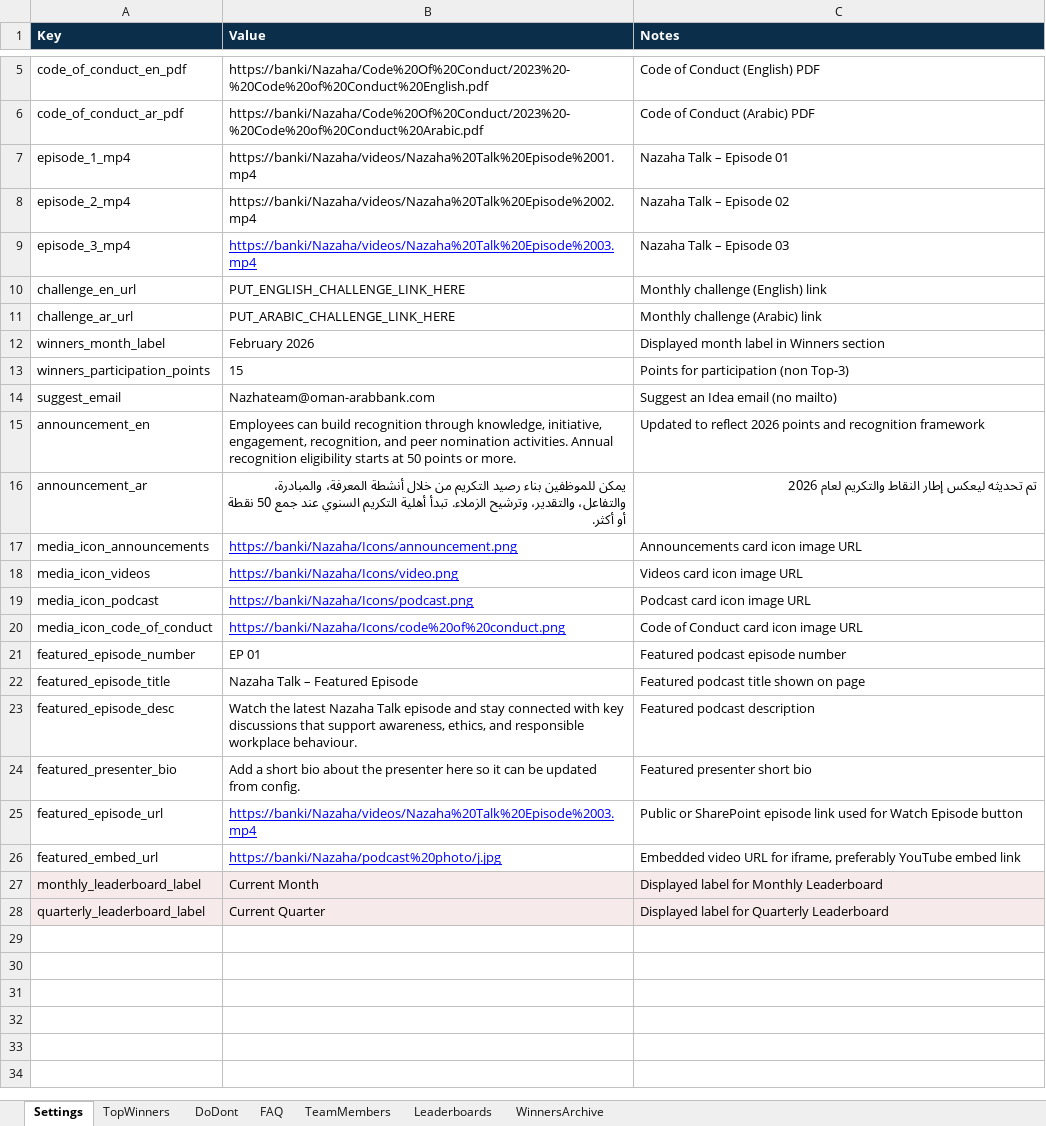
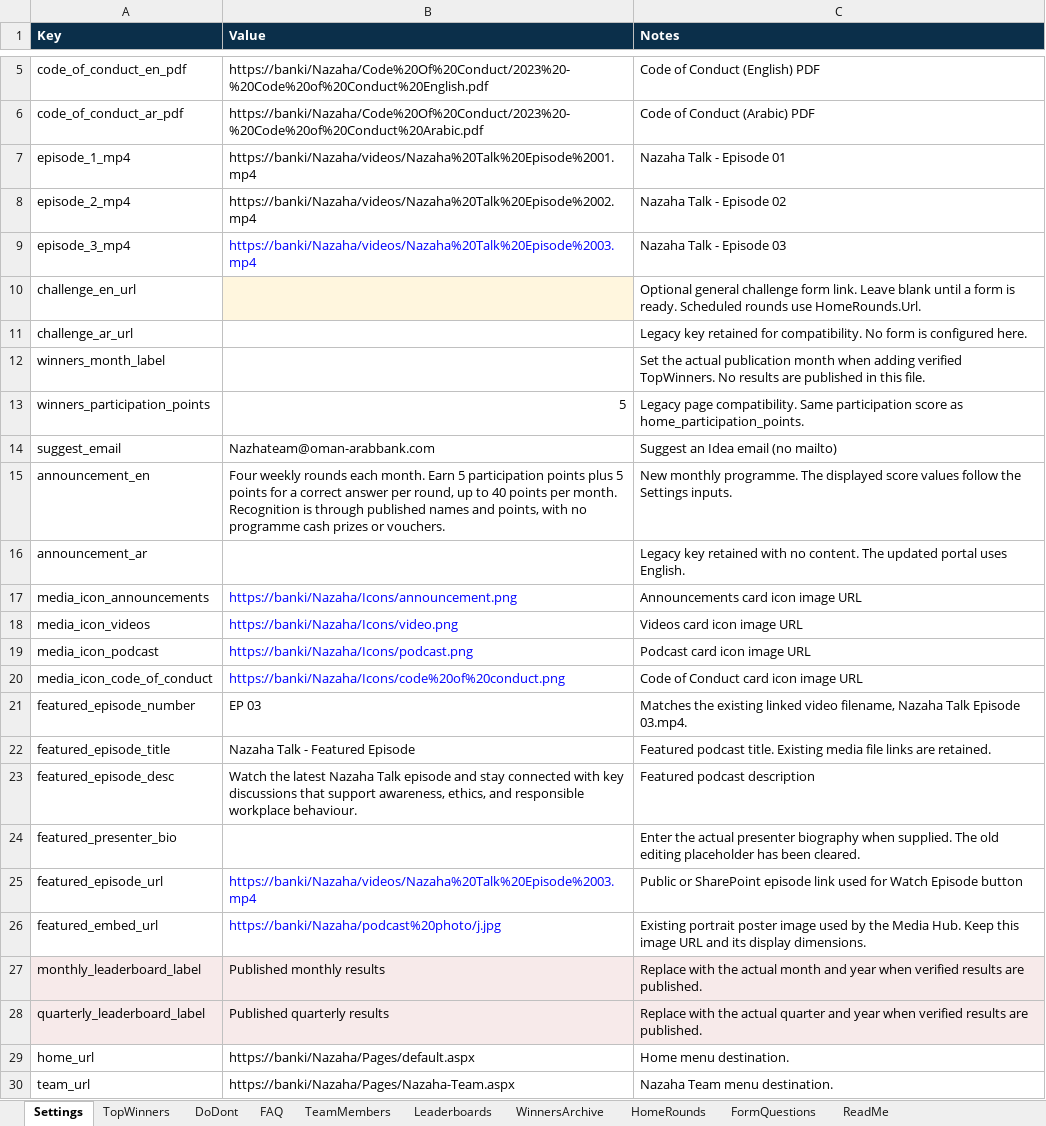
Before and after one commit to n0mks/Nahyan-, an Excel workbook: config.xlsx, sheet Settings, drawn as a sheet; only a part is shown, gaps mark what is left out; values as stored, in another font and other column widths than the file's, no borders; the diff covers the shown part only; the diff names each change by its address in the sheet, - before the commit and + after, or states it on an @@ line.

```diff
--- a/config.xlsx (sheet Settings)
+++ b/config.xlsx (sheet Settings)
+sheet tab: HomeRounds
+sheet tab: FormQuestions
+sheet tab: ReadMe
-C7 (Notes): Nazaha Talk – Episode 01
+C7 (Notes): Nazaha Talk - Episode 01
-C8 (Notes): Nazaha Talk – Episode 02
+C8 (Notes): Nazaha Talk - Episode 02
-B9 underline: on
+B9 underline: off
-C9 (Notes): Nazaha Talk – Episode 03
+C9 (Notes): Nazaha Talk - Episode 03
-B10 (Value): PUT_ENGLISH_CHALLENGE_LINK_HERE
+B10 (Value): (empty)
-B10 fill: none
+B10 fill: #FFF6DE
-C10 (Notes): Monthly challenge (English) link
+C10 (Notes): Optional general challenge form link. Leave blank until a form is ready. Scheduled rounds use HomeRounds.Url.
-B11 (Value): PUT_ARABIC_CHALLENGE_LINK_HERE
+B11 (Value): (empty)
-C11 (Notes): Monthly challenge (Arabic) link
+C11 (Notes): Legacy key retained for compatibility. No form is configured here.
-B12 (Value): February 2026
+B12 (Value): (empty)
-C12 (Notes): Displayed month label in Winners section
+C12 (Notes): Set the actual publication month when adding verified TopWinners. No results are published in this file.
-B13 (Value): 15
+B13 (Value): 5
-C13 (Notes): Points for participation (non Top-3)
+C13 (Notes): Legacy page compatibility. Same participation score as home_participation_points.
-B15 (Value): Employees can build recognition through knowledge, initiative, engagement, recognition, and peer nomination activities. Annual recognition eligibility starts at 50 points or more.
+B15 (Value): Four weekly rounds each month. Earn 5 participation points plus 5 points for a correct answer per round, up to 40 points per month. Recognition is through published names and points, with no programme cash prizes or vouchers.
-C15 (Notes): Updated to reflect 2026 points and recognition framework
+C15 (Notes): New monthly programme. The displayed score values follow the Settings inputs.
-B16 (Value): يمكن للموظفين بناء رصيد التكريم من خلال أنشطة المعرفة، والمبادرة، والتفاعل، والتقدير، وترشيح الزملاء. تبدأ أهلية التكريم السنوي عند جمع 50 نقطة أو أكثر.
+B16 (Value): (empty)
-C16 (Notes): تم تحديثه ليعكس إطار النقاط والتكريم لعام 2026
+C16 (Notes): Legacy key retained with no content. The updated portal uses English.
-B17:B20 underline: on
+B17:B20 underline: off
-B21 (Value): EP 01
+B21 (Value): EP 03
-C21 (Notes): Featured podcast episode number
+C21 (Notes): Matches the existing linked video filename, Nazaha Talk Episode 03.mp4.
-B22 (Value): Nazaha Talk – Featured Episode
+B22 (Value): Nazaha Talk - Featured Episode
-C22 (Notes): Featured podcast title shown on page
+C22 (Notes): Featured podcast title. Existing media file links are retained.
-B24 (Value): Add a short bio about the presenter here so it can be updated from config.
+B24 (Value): (empty)
-C24 (Notes): Featured presenter short bio
+C24 (Notes): Enter the actual presenter biography when supplied. The old editing placeholder has been cleared.
-B25:B26 underline: on
+B25:B26 underline: off
-C26 (Notes): Embedded video URL for iframe, preferably YouTube embed link
+C26 (Notes): Existing portrait poster image used by the Media Hub. Keep this image URL and its display dimensions.
-B27 (Value): Current Month
+B27 (Value): Published monthly results
-C27 (Notes): Displayed label for Monthly Leaderboard
+C27 (Notes): Replace with the actual month and year when verified results are published.
-B28 (Value): Current Quarter
+B28 (Value): Published quarterly results
-C28 (Notes): Displayed label for Quarterly Leaderboard
+C28 (Notes): Replace with the actual quarter and year when verified results are published.
+row 29: home_url | https://banki/Nazaha/Pages/default.aspx | Home menu destination.
+row 30: team_url | https://banki/Nazaha/Pages/Nazaha-Team.aspx | Nazaha Team menu destination.
```
Also changed, not shown: 13 added rows elsewhere in this sheet, sheet FAQ, sheet WinnersArchive, sheet DoDont, sheet Leaderboards, sheet TopWinners, sheet TeamMembers.
